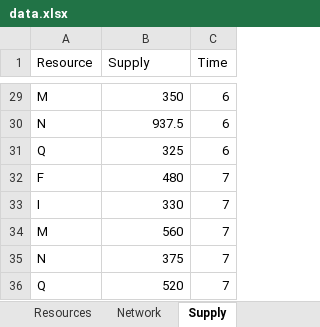
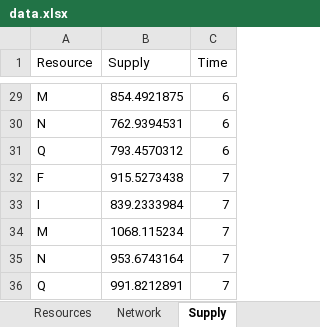
Before and after one commit to li-group/PAMSO.jl, an Excel workbook: examples/RTN/1week/data.xlsx, sheet Supply, drawn as a sheet; only a part is shown, gaps mark what is left out; values as stored, in another font and other column widths than the file's, no borders; the diff covers the shown part only; the diff names each change by its address in the sheet, - before the commit and + after, or states it on an @@ line.

```diff
--- a/examples/RTN/1week/data.xlsx (sheet Supply)
+++ b/examples/RTN/1week/data.xlsx (sheet Supply)
-B29 (Supply): 350
+B29 (Supply): 854.4921875
-B30 (Supply): 937.5
+B30 (Supply): 762.9394531
-B31 (Supply): 325
+B31 (Supply): 793.4570312
-B32 (Supply): 480
+B32 (Supply): 915.5273438
-B33 (Supply): 330
+B33 (Supply): 839.2333984
-B34 (Supply): 560
+B34 (Supply): 1068.115234
-B35 (Supply): 375
+B35 (Supply): 953.6743164
-B36 (Supply): 520
+B36 (Supply): 991.8212891
```
Also changed, not shown: 25 edited cells elsewhere in this sheet, sheet Tasks, sheet Resources, sheet Network.
